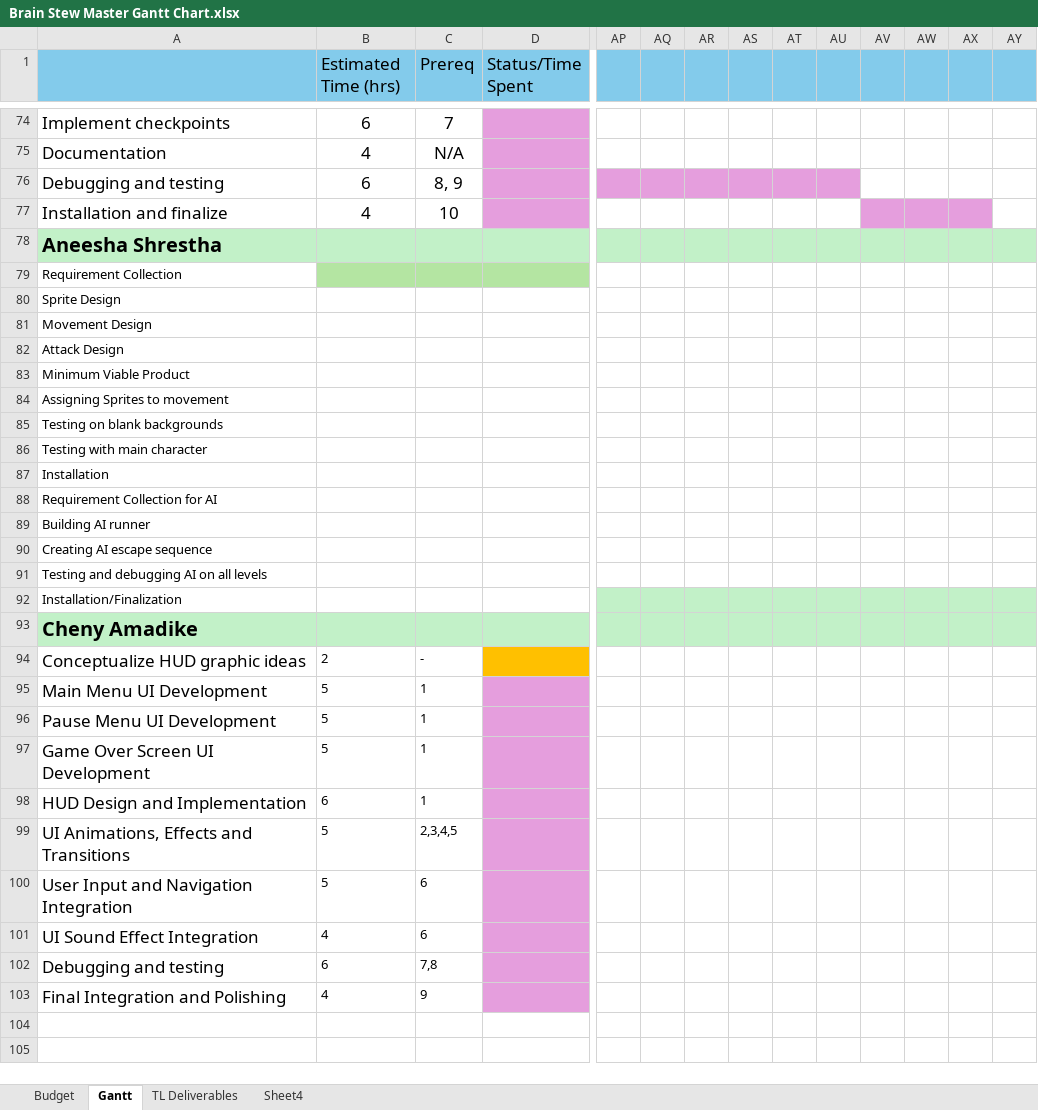
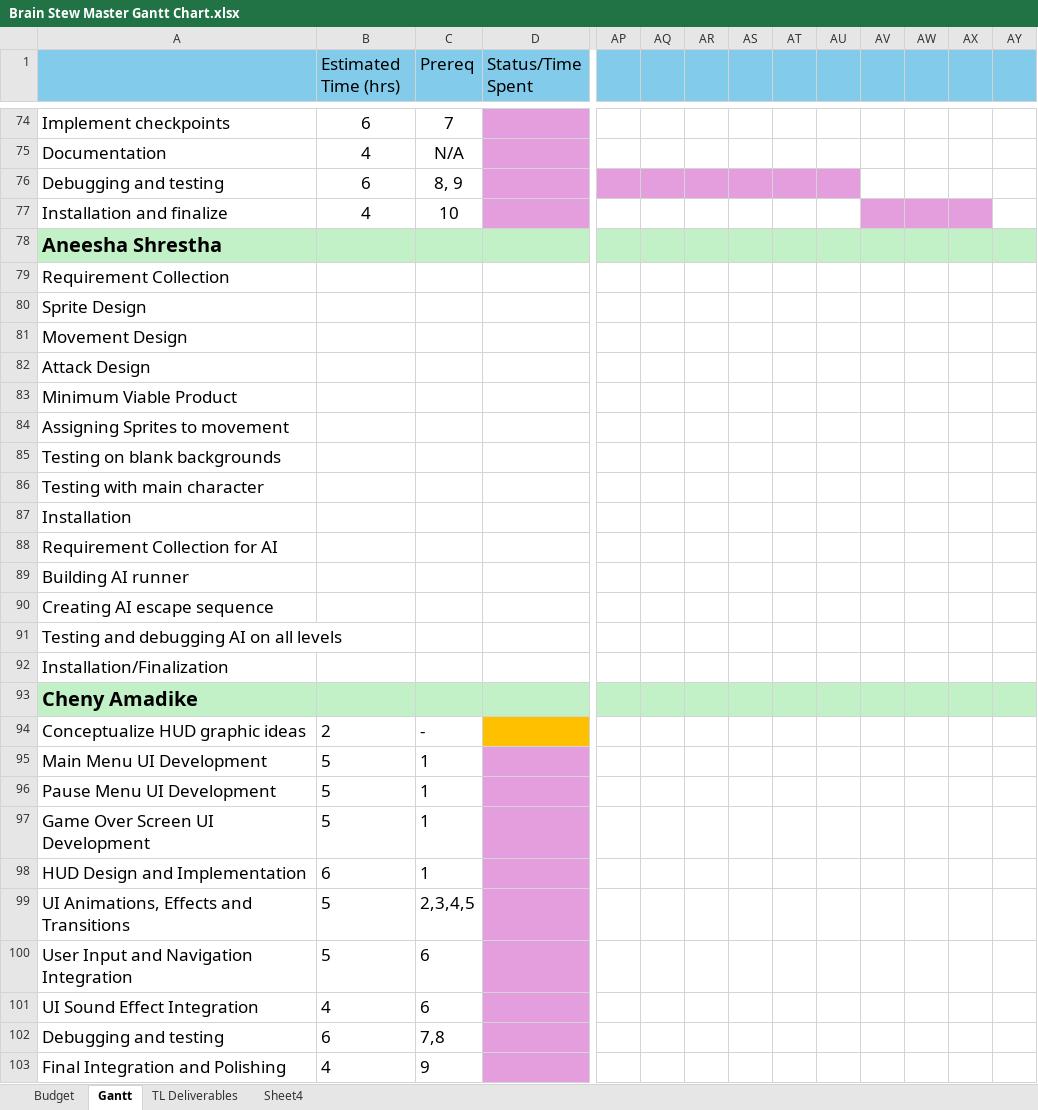
Before and after one commit to CorylC/CS383BrainstewGame, an Excel workbook: 383Game/Doc/Brain Stew Master Gantt Chart.xlsx, sheet Gantt, drawn as a sheet; only a part is shown, gaps mark what is left out; values as stored, in another font and other column widths than the file's, no borders; the diff covers the shown part only; the diff names each change by its address in the sheet, - before the commit and + after, or states it on an @@ line.

Commit message:
Update Brain Stew Master Gantt Chart.xlsx

```diff
--- a/383Game/Doc/Brain Stew Master Gantt Chart.xlsx (sheet Gantt)
+++ b/383Game/Doc/Brain Stew Master Gantt Chart.xlsx (sheet Gantt)
@@ A79:A92 text size: larger @@
-B79:D79 fill: #B4E5A2
+B79:D79 fill: none
-AP92:AY92 fill: #C2F1C8
+AP92:AY92 fill: none
@@ B94:C103 text size: larger @@
```
Also changed, not shown: 20 edited cells and cell formats elsewhere in this sheet.
